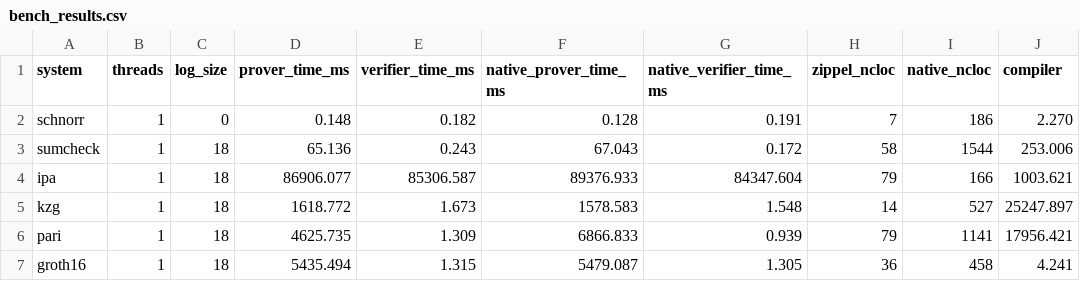
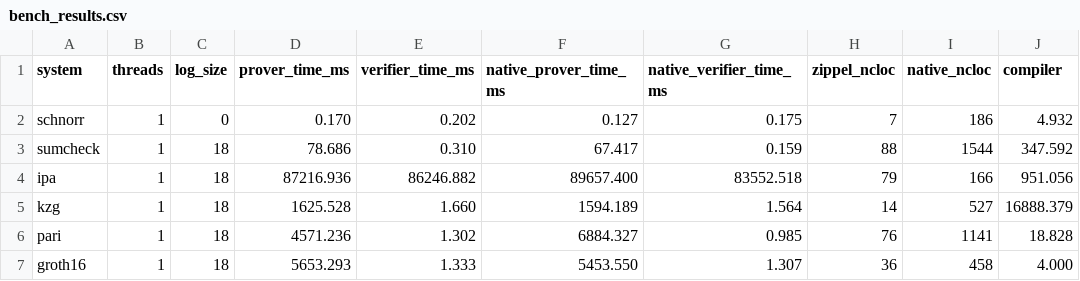
Before and after one commit to eniac/zippel, a CSV file: bench_results.csv, drawn as a sheet; only a part is shown; the diff covers the shown part only.

```diff
--- a/bench_results.csv
+++ b/bench_results.csv
@@ -1,7 +1,7 @@
 system,threads,log_size,prover_time_ms,verifier_time_ms,native_prover_time_ms,native_verifier_time_ms,zippel_ncloc,native_ncloc,compiler
-schnorr,1,0,0.148,0.182,0.128,0.191,7,186,2.270
-sumcheck,1,18,65.136,0.243,67.043,0.172,58,1544,253.006
-ipa,1,18,86906.077,85306.587,89376.933,84347.604,79,166,1003.621
-kzg,1,18,1618.772,1.673,1578.583,1.548,14,527,25247.897
-pari,1,18,4625.735,1.309,6866.833,0.939,79,1141,17956.421
-groth16,1,18,5435.494,1.315,5479.087,1.305,36,458,4.241
+schnorr,1,0,0.170,0.202,0.127,0.175,7,186,4.932
+sumcheck,1,18,78.686,0.310,67.417,0.159,88,1544,347.592
+ipa,1,18,87216.936,86246.882,89657.400,83552.518,79,166,951.056
+kzg,1,18,1625.528,1.660,1594.189,1.564,14,527,16888.379
+pari,1,18,4571.236,1.302,6884.327,0.985,76,1141,18.828
+groth16,1,18,5653.293,1.333,5453.550,1.307,36,458,4.000
```
Also changed, not shown: 162 edited cells elsewhere in this file, 6 other files.
